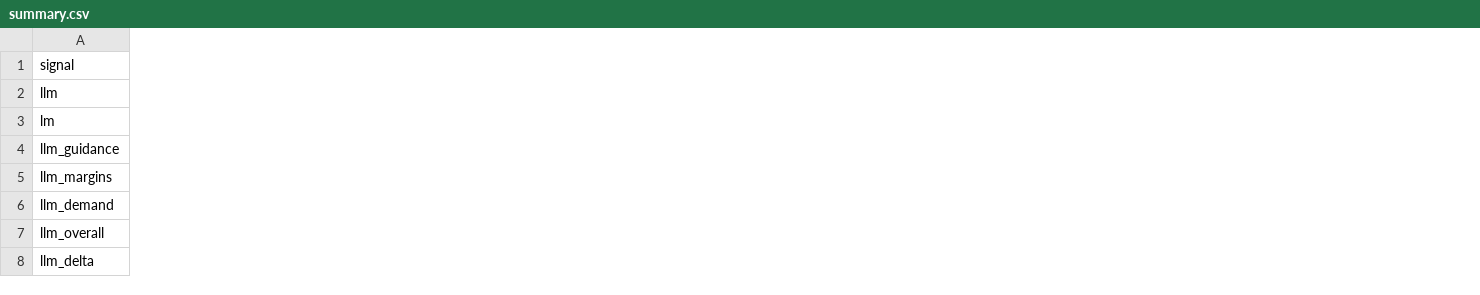
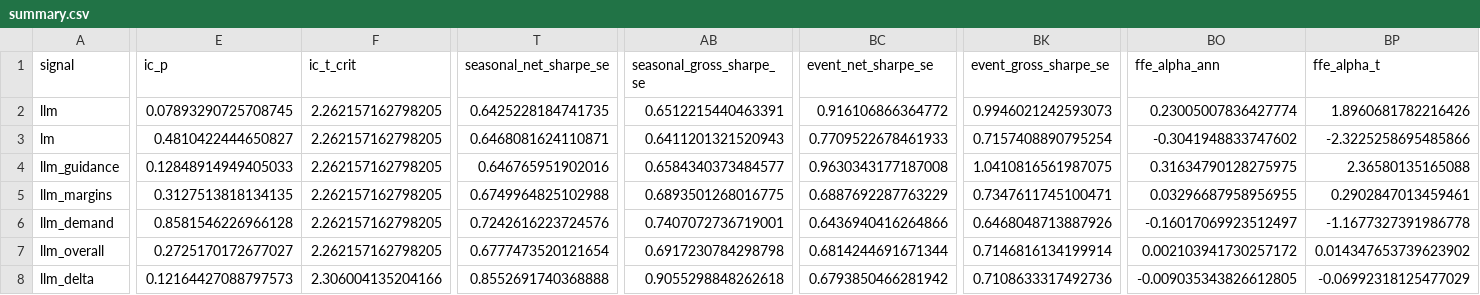
Before and after one commit to pooja003-cloud/llm-earnings-signal, a CSV file: results/summary.csv, drawn as a sheet; only a part is shown, gaps mark what is left out; the diff covers the shown part only; the diff names each change by its address in the sheet, - before the commit and + after, or states it on an @@ line.

```diff
--- a/results/summary.csv
+++ b/results/summary.csv
+column E (ic_p), rows 2-8: 0.07893290725708745 | 0.4810422444650827 | 0.12848914949405033 | 0.3127513818134135 | 0.8581546226966128 | 0.2725170172677027 | 0.12164427088797573
+column F (ic_t_crit), rows 2-8: 2.262157162798205 | 2.262157162798205 | 2.262157162798205 | 2.262157162798205 | 2.262157162798205 | 2.262157162798205 | 2.306004135204166
+column T (seasonal_net_sharpe_se), rows 2-8: 0.6425228184741735 | 0.6468081624110871 | 0.646765951902016 | 0.6749964825102988 | 0.7242616223724576 | 0.6777473520121654 | 0.8552691740368888
+column AB (seasonal_gross_sharpe_se), rows 2-8: 0.6512215440463391 | 0.6411201321520943 | 0.6584340373484577 | 0.6893501268016775 | 0.7407072736719001 | 0.6917230784298798 | 0.9055298848262618
+column BC (event_net_sharpe_se), rows 2-8: 0.916106866364772 | 0.7709522678461933 | 0.9630343177187008 | 0.6887692287763229 | 0.6436940416264866 | 0.6814244691671344 | 0.6793850466281942
+column BK (event_gross_sharpe_se), rows 2-8: 0.9946021242593073 | 0.7157408890795254 | 1.0410816561987075 | 0.7347611745100471 | 0.6468048713887926 | 0.7146816134199914 | 0.7108633317492736
+column BO (ffe_alpha_ann), rows 2-8: 0.23005007836427774 | -0.3041948833747602 | 0.31634790128275975 | 0.03296687958956955 | -0.16017069923512497 | 0.002103941730257172 | -0.009035343826612805
+column BP (ffe_alpha_t), rows 2-8: 1.8960681782216426 | -2.3225258695485866 | 2.36580135165088 | 0.2902847013459461 | -1.1677327391986778 | 0.014347653739623902 | -0.06992318125477029
```
Also changed, not shown: 20 added columns elsewhere in this file, 14 other files.
